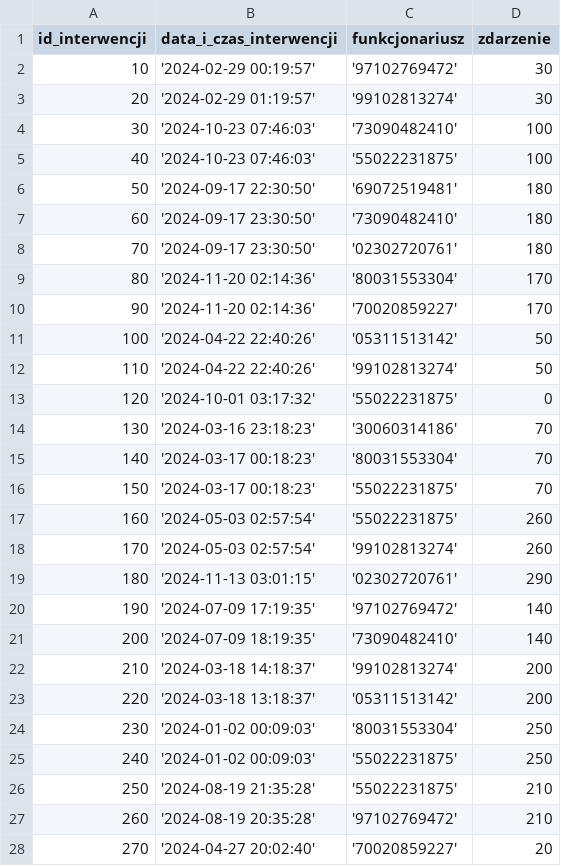
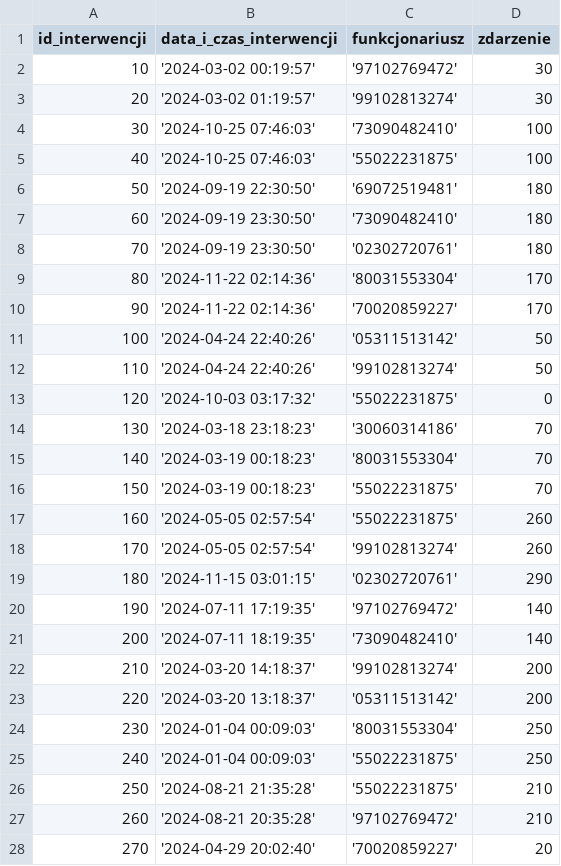
Before and after one commit to NiebieskiRekin/DB-Drogowka, a CSV file: migrations/Interwencje/output.csv, drawn as a sheet; only a part is shown; the diff covers the shown part only.

```diff
--- a/migrations/Interwencje/output.csv
+++ b/migrations/Interwencje/output.csv
@@ -1,28 +1,28 @@
 id_interwencji,data_i_czas_interwencji,funkcjonariusz,zdarzenie
-10,'2024-02-29 00:19:57','97102769472',30
-20,'2024-02-29 01:19:57','99102813274',30
-30,'2024-10-23 07:46:03','73090482410',100
-40,'2024-10-23 07:46:03','55022231875',100
-50,'2024-09-17 22:30:50','69072519481',180
-60,'2024-09-17 23:30:50','73090482410',180
-70,'2024-09-17 23:30:50','02302720761',180
-80,'2024-11-20 02:14:36','80031553304',170
-90,'2024-11-20 02:14:36','70020859227',170
-100,'2024-04-22 22:40:26','05311513142',50
-110,'2024-04-22 22:40:26','99102813274',50
-120,'2024-10-01 03:17:32','55022231875',0
-130,'2024-03-16 23:18:23','30060314186',70
-140,'2024-03-17 00:18:23','80031553304',70
-150,'2024-03-17 00:18:23','55022231875',70
-160,'2024-05-03 02:57:54','55022231875',260
-170,'2024-05-03 02:57:54','99102813274',260
-180,'2024-11-13 03:01:15','02302720761',290
-190,'2024-07-09 17:19:35','97102769472',140
-200,'2024-07-09 18:19:35','73090482410',140
-210,'2024-03-18 14:18:37','99102813274',200
-220,'2024-03-18 13:18:37','05311513142',200
-230,'2024-01-02 00:09:03','80031553304',250
-240,'2024-01-02 00:09:03','55022231875',250
-250,'2024-08-19 21:35:28','55022231875',210
-260,'2024-08-19 20:35:28','97102769472',210
-270,'2024-04-27 20:02:40','70020859227',20
+10,'2024-03-02 00:19:57','97102769472',30
+20,'2024-03-02 01:19:57','99102813274',30
+30,'2024-10-25 07:46:03','73090482410',100
+40,'2024-10-25 07:46:03','55022231875',100
+50,'2024-09-19 22:30:50','69072519481',180
+60,'2024-09-19 23:30:50','73090482410',180
+70,'2024-09-19 23:30:50','02302720761',180
+80,'2024-11-22 02:14:36','80031553304',170
+90,'2024-11-22 02:14:36','70020859227',170
+100,'2024-04-24 22:40:26','05311513142',50
+110,'2024-04-24 22:40:26','99102813274',50
+120,'2024-10-03 03:17:32','55022231875',0
+130,'2024-03-18 23:18:23','30060314186',70
+140,'2024-03-19 00:18:23','80031553304',70
+150,'2024-03-19 00:18:23','55022231875',70
+160,'2024-05-05 02:57:54','55022231875',260
+170,'2024-05-05 02:57:54','99102813274',260
+180,'2024-11-15 03:01:15','02302720761',290
+190,'2024-07-11 17:19:35','97102769472',140
+200,'2024-07-11 18:19:35','73090482410',140
+210,'2024-03-20 14:18:37','99102813274',200
+220,'2024-03-20 13:18:37','05311513142',200
+230,'2024-01-04 00:09:03','80031553304',250
+240,'2024-01-04 00:09:03','55022231875',250
+250,'2024-08-21 21:35:28','55022231875',210
+260,'2024-08-21 20:35:28','97102769472',210
+270,'2024-04-29 20:02:40','70020859227',20
```
Also changed, not shown: 28 edited cells elsewhere in this file, migrations/Formy_Wymiaru_Kary/output.csv, migrations/Mandaty/output.csv, 6 other files.
